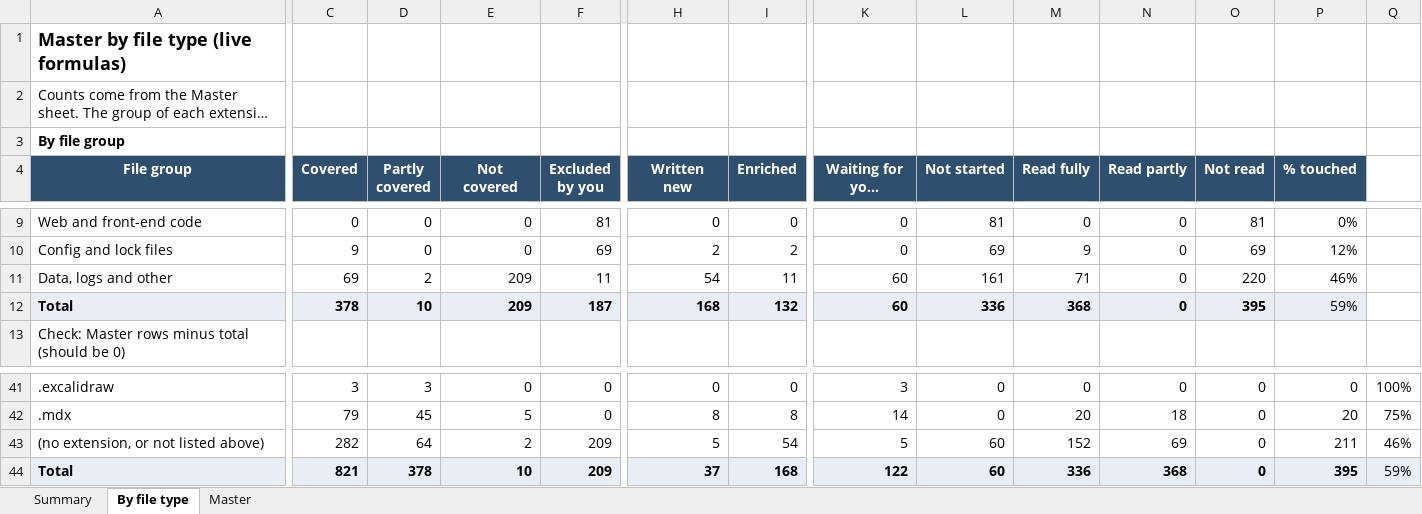
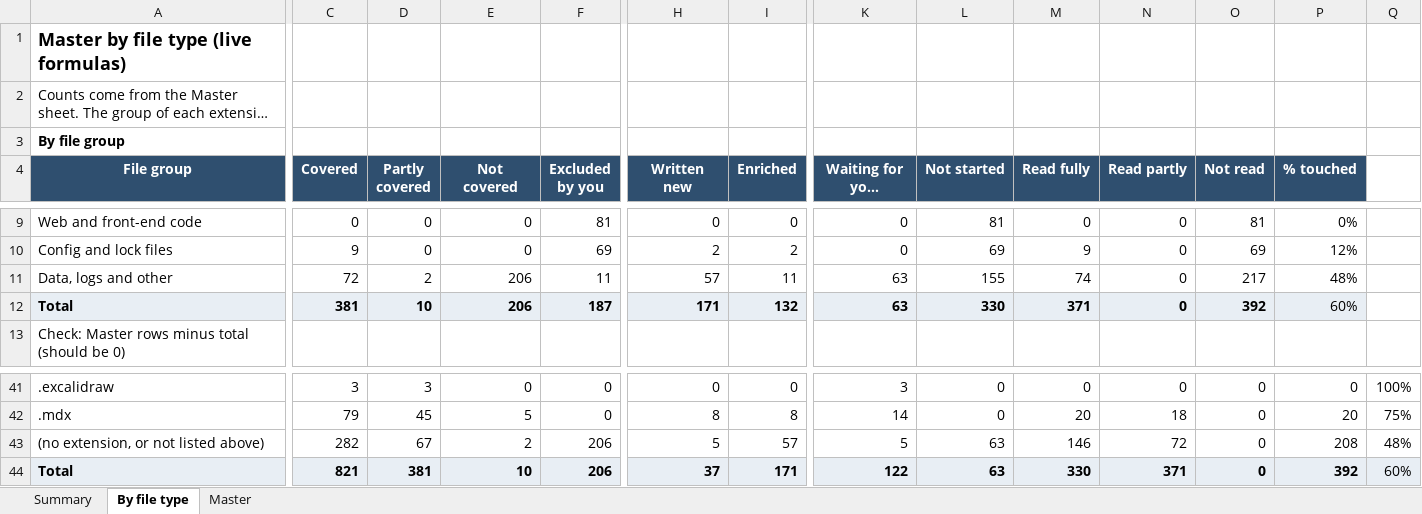
Before and after one commit to kiaanwankhede/MyNotes, an Excel workbook: master/master.xlsx, sheet By file type, drawn as a sheet; only a part is shown, gaps mark what is left out; long unchanged cells end in …; values as stored, in another font and other column widths than the file's, no borders; the diff names each change by its address in the sheet, - before the commit and + after, or states it on an @@ line.

```diff
--- a/master/master.xlsx (sheet By file type)
+++ b/master/master.xlsx (sheet By file type)
-C11 (Covered): 69
+C11 (Covered): 72
-E11:E12 (Not covered): 209
+E11:E12 (Not covered): 206
-H11 (Written new): 54
+H11 (Written new): 57
-K11:K12 (Waiting for your decision): 60
+K11:K12 (Waiting for your decision): 63
-L11 (Not started): 161
+L11 (Not started): 155
-M11 (Read fully): 71
+M11 (Read fully): 74
-O11 (Not read): 220
+O11 (Not read): 217
-P11 (% touched): 46%
+P11 (% touched): 48%
-C12 (Covered): 378
+C12 (Covered): 381
-H12 (Written new): 168
+H12 (Written new): 171
-L12 (Not started): 336
+L12 (Not started): 330
-M12 (Read fully): 368
+M12 (Read fully): 371
-O12 (Not read): 395
+O12 (Not read): 392
-P12 (% touched): 59%
+P12 (% touched): 60%
-D43 (Partly covered): 64
+D43 (Partly covered): 67
-F43:F44 (Excluded by you): 209
+F43:F44 (Excluded by you): 206
-I43 (Enriched): 54
+I43 (Enriched): 57
-L43:L44 (Not started): 60
+L43:L44 (Not started): 63
-M43 (Read fully): 152
+M43 (Read fully): 146
-N43 (Read partly): 69
+N43 (Read partly): 72
-P43 (% touched): 211
+P43 (% touched): 208
-Q43: 46%
+Q43: 48%
-D44 (Partly covered): 378
+D44 (Partly covered): 381
-I44 (Enriched): 168
+I44 (Enriched): 171
-M44 (Read fully): 336
+M44 (Read fully): 330
-N44 (Read partly): 368
+N44 (Read partly): 371
-P44 (% touched): 395
+P44 (% touched): 392
-Q44: 59%
+Q44: 60%
```
Also changed, not shown: sheet Master, sheet Summary, 1 other file.
